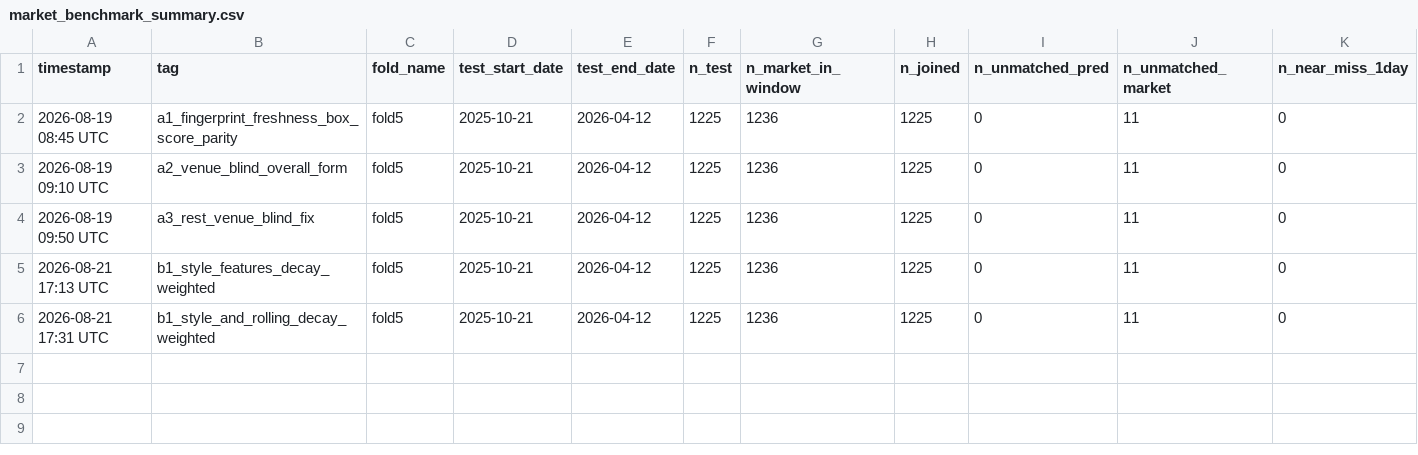
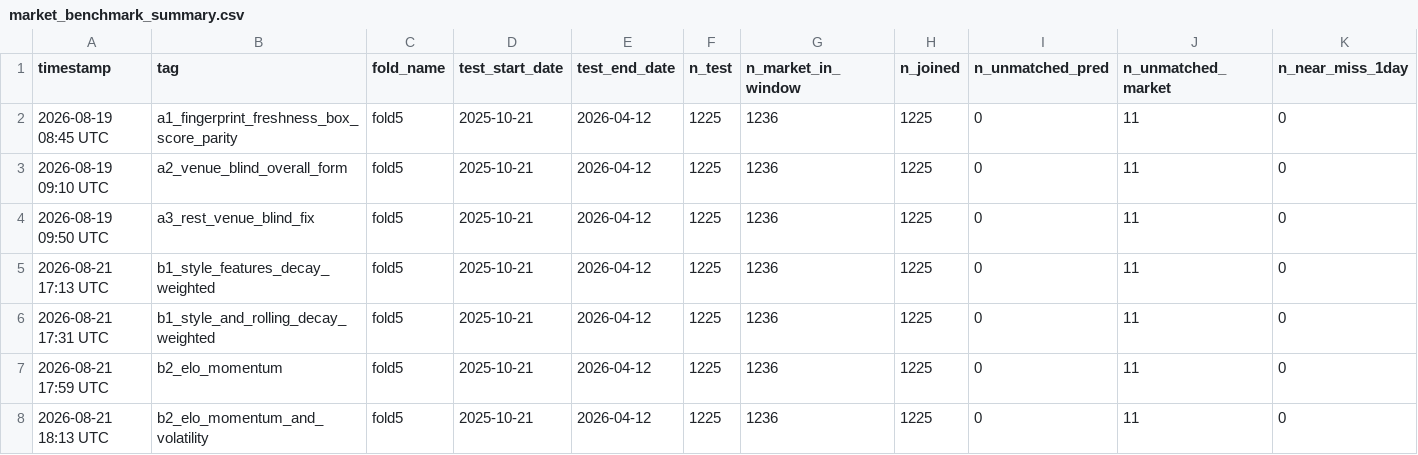
Before and after one commit to omerk1/nba-score-prediction, a CSV file: outputs/market_benchmark_summary.csv, drawn as a sheet; only a part is shown; rows hold the shown columns only; the diff names each change by its address in the sheet, - before the commit and + after, or states it on an @@ line.

```diff
--- a/outputs/market_benchmark_summary.csv
+++ b/outputs/market_benchmark_summary.csv
+row 7: 2026-08-21 17:59 UTC | b2_elo_momentum | fold5 | 2025-10-21 | 2026-04-12 | 1225 | 1236 | 1225 | 0 | 11 | 0
+row 8: 2026-08-21 18:13 UTC | b2_elo_momentum_and_volatility | fold5 | 2025-10-21 | 2026-04-12 | 1225 | 1236 | 1225 | 0 | 11 | 0
```
Also changed, not shown: outputs/experiments_v2.csv, outputs/market_benchmark_calibration_summary.csv, 6 other files.
